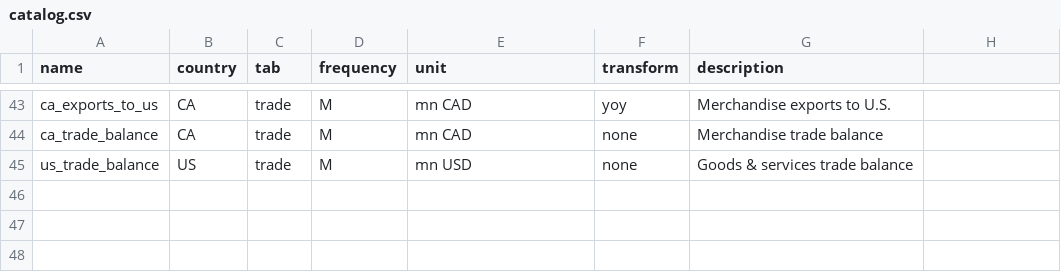
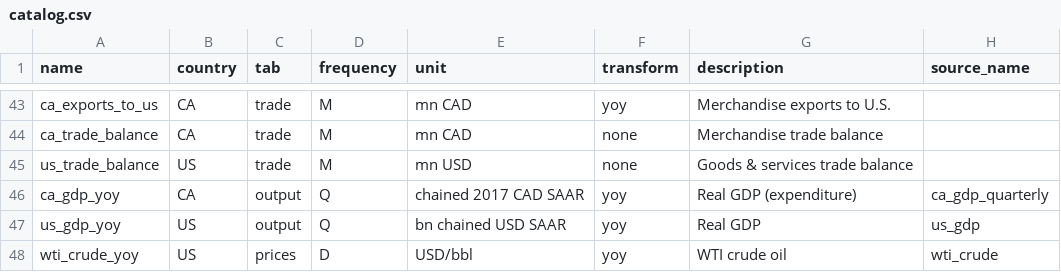
Before and after one commit to jeduclo/northstar, a CSV file: pipeline/reference/catalog.csv, drawn as a sheet; only a part is shown, gaps mark what is left out; the diff names each change by its address in the sheet, - before the commit and + after, or states it on an @@ line.

```diff
--- a/pipeline/reference/catalog.csv
+++ b/pipeline/reference/catalog.csv
-H1: (empty)
+H1: source_name
+row 46: ca_gdp_yoy | CA | output | Q | chained 2017 CAD SAAR | yoy | Real GDP (expenditure) | ca_gdp_quarterly
+row 47: us_gdp_yoy | US | output | Q | bn chained USD SAAR | yoy | Real GDP | us_gdp
+row 48: wti_crude_yoy | US | prices | D | USD/bbl | yoy | WTI crude oil | wti_crude
```
Also changed, not shown: 14 other files.
